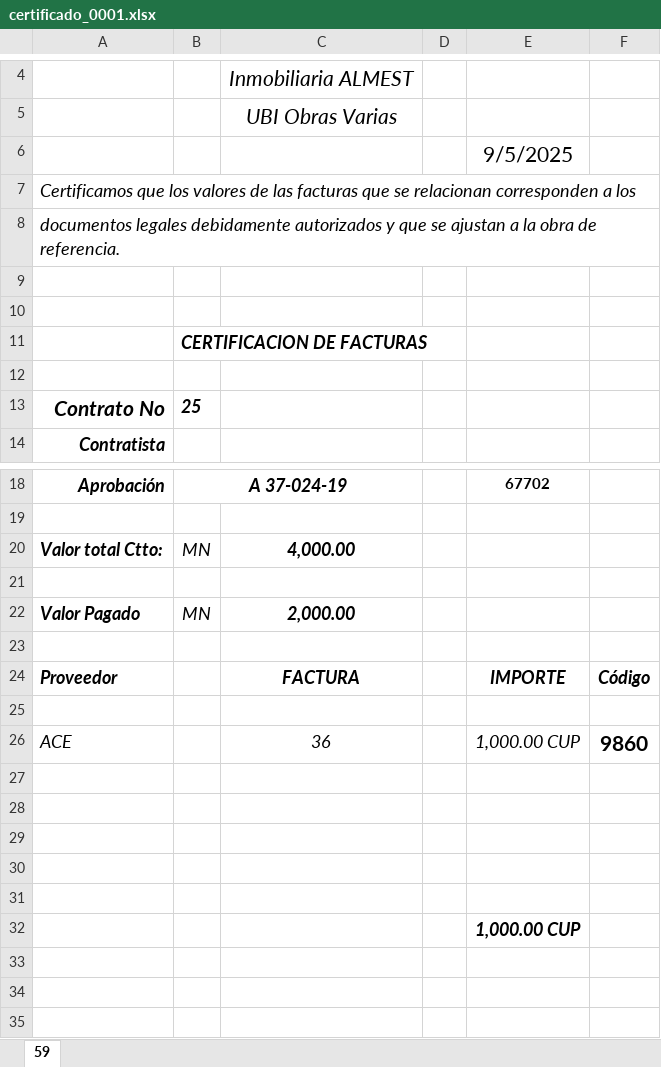
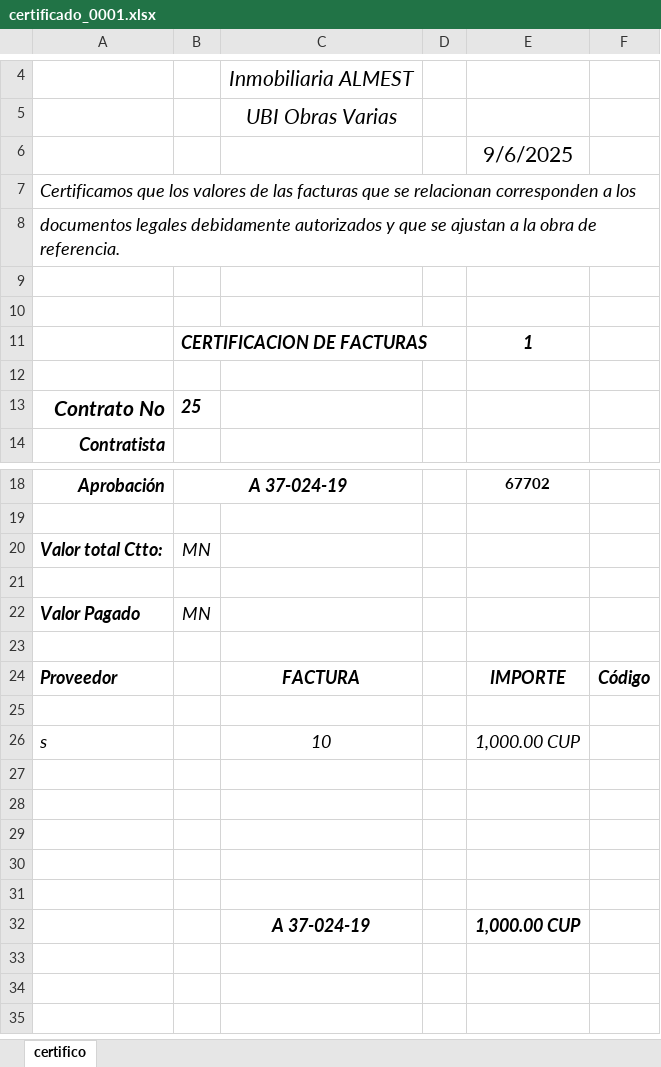
Before and after one commit to YnnySA/Generador-de-Certificos, an Excel workbook: certificados_generados/Marina Cayo Saetía/certificado_0001.xlsx, sheet certifico, drawn as a sheet; only a part is shown, gaps mark what is left out; values as stored, in another font and other column widths than the file's, no borders; charts and pictures not drawn; removed rows and columns are numbered as before the commit, all else as after; the diff names each change by its address in the sheet, - before the commit and + after, or states it on an @@ line.

```diff
--- a/certificados_generados/Marina Cayo Saetía/certificado_0001.xlsx (sheet certifico)
+++ b/certificados_generados/Marina Cayo Saetía/certificado_0001.xlsx (sheet certifico)
-sheet tab: 59
+sheet tab: certifico
-E6: 9/5/2025
+E6: 9/6/2025
-E11: (empty)
+E11: 1
-C20: 4,000.00
+C20: (empty)
-C22: 2,000.00
+C22: (empty)
-row 26: ACE |  | 36 |  | 1,000.00 CUP | 9860
+row 26: s |  | 10 |  | 1,000.00 CUP
-C32: (empty)
+C32: A 37-024-19
```
Also changed, not shown: certificados_generados/Delfinario Cayo Saetía/certificado_0002.xlsx, 13 other files.
